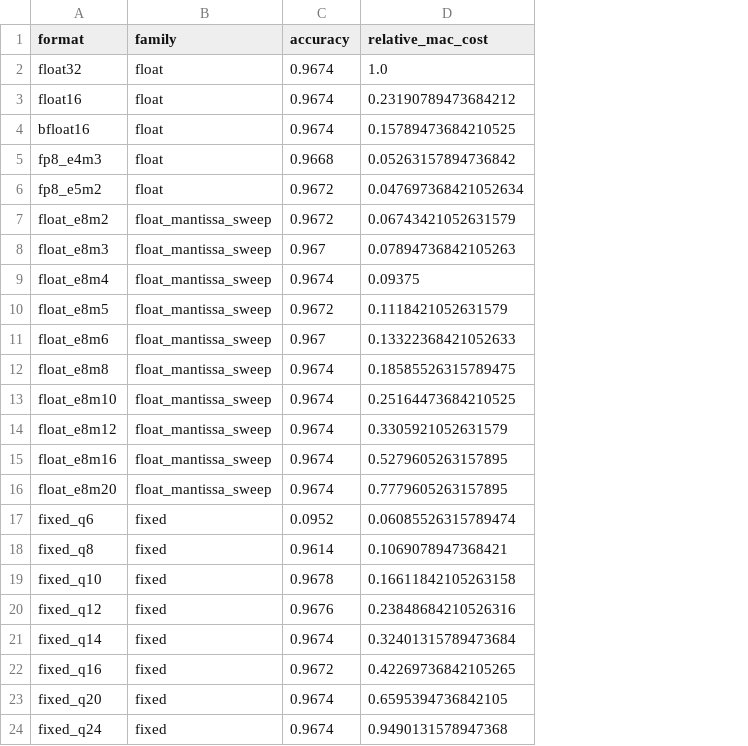
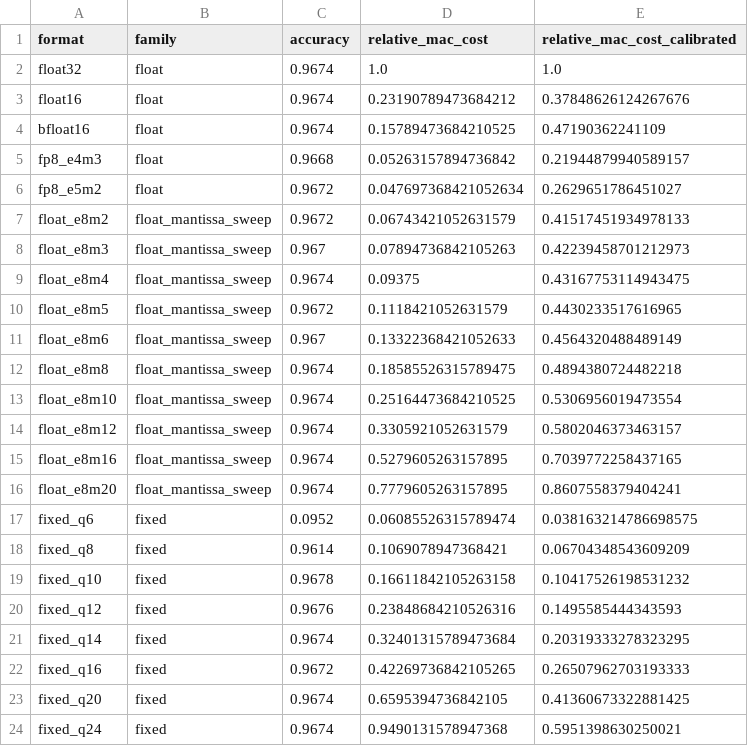
Before and after one commit to ashvar97/SystemC-Based-Implementation-of-an-IEEE754-Non-Pipelined-FPU-with-Zynq-FPGA-Verification-for-RISC-V, a CSV file: precision-accuracy-nn-inference/results/precision_sweep.csv, drawn as a sheet; the diff names each change by its address in the sheet, - before the commit and + after, or states it on an @@ line.

Commit message:
Add three extensions to the precision-accuracy experiment
1. Calibrate the analytical MAC-cost model against real gate counts,
   synthesized (yosys) from this repo's own IEEE-754 multiplier/adder RTL.
   Corrects a 12.3x underestimate of float control-logic overhead relative
   to the multiplier.

2. Extend the sweep to a recurrent task (RNN majority-vote over 20 steps,
   new RNN layer written in the framework's existing style) to test whether
   precision loss compounds more without MNIST's feedforward redundancy.
   It does, at the extreme low end: ~50x larger relative accuracy drop at
   2-bit mantissa vs the MLP.

3. Per-layer (sensitivity-weighted) precision allocation vs. uniform, at
   matched actual bit counts. Reported as a negative result: mixed never
   beat uniform once compared fairly -- the least-sensitive layer's large
   activation range dominates the integer-bit floor regardless of
   sensitivity weighting.

```diff
--- a/precision-accuracy-nn-inference/results/precision_sweep.csv
+++ b/precision-accuracy-nn-inference/results/precision_sweep.csv
+column E (relative_mac_cost_calibrated), rows 2-24: 1.0 | 0.37848626124267676 | 0.47190362241109 | 0.21944879940589157 | 0.2629651786451027 | 0.41517451934978133 | 0.42239458701212973 | 0.43167753114943475 | 0.4430233517616965 | 0.4564320488489149 | 0.4894380724482218 | 0.5306956019473554 | 0.5802046373463157 | 0.7039772258437165 | 0.8607558379404241 | 0.038163214786698575 | 0.06704348543609209 | 0.10417526198531232 | 0.1495585444343593 | 0.20319333278323295 | 0.26507962703193333 | 0.41360673322881425 | 0.5951398630250021
```
Also changed, not shown: 19 other files.
